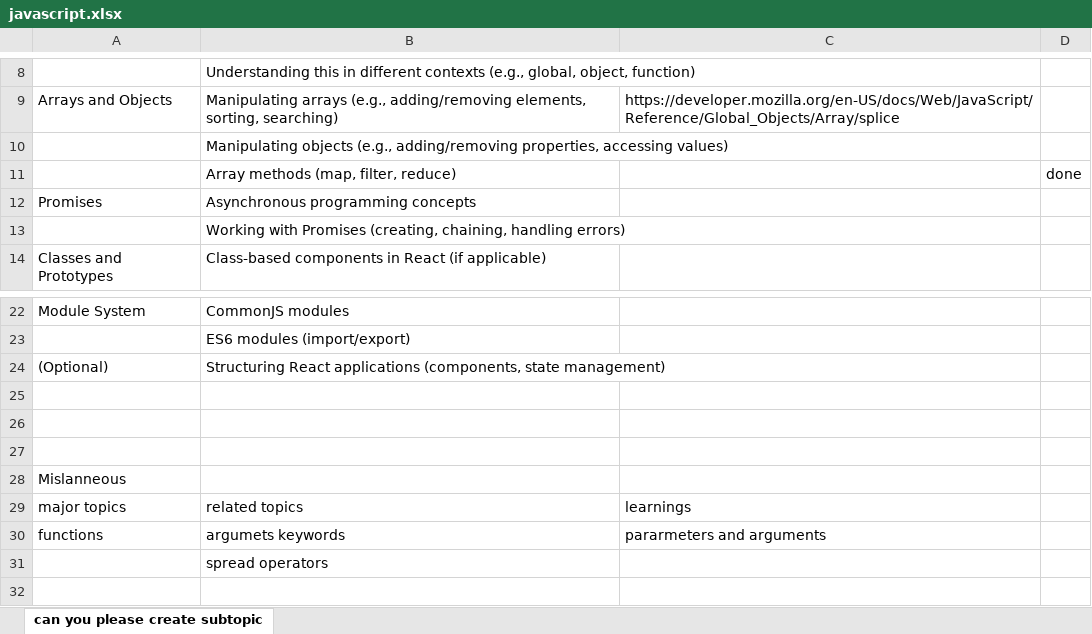
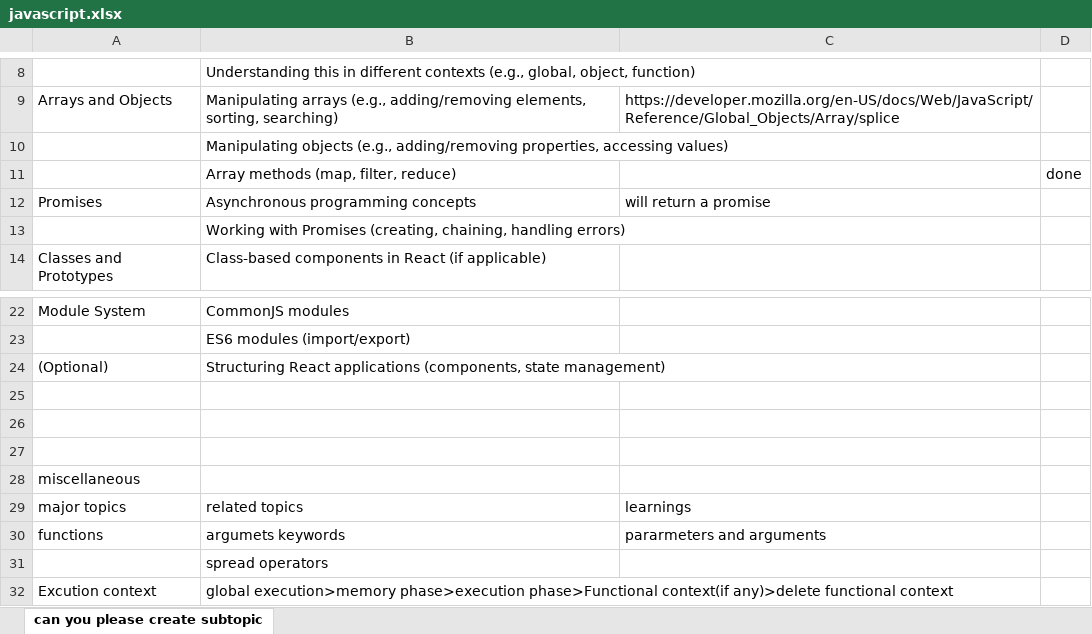
Before and after one commit to Bharatjagoar/revisiting_javascript, an Excel workbook: javascript.xlsx, sheet can you please create subtopic, drawn as a sheet; only a part is shown, gaps mark what is left out; values as stored, in another font and other column widths than the file's, no borders; the diff names each change by its address in the sheet, - before the commit and + after, or states it on an @@ line.

```diff
--- a/javascript.xlsx (sheet can you please create subtopic)
+++ b/javascript.xlsx (sheet can you please create subtopic)
-C12: (empty)
+C12: will return a promise
-A28: Mislanneous
+A28: miscellaneous
+row 32: Excution context | global execution>memory phase>execution phase>Functional context(if any)>delete functional context
```
Also changed, not shown: 3 other files.
